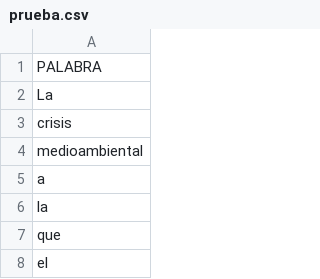
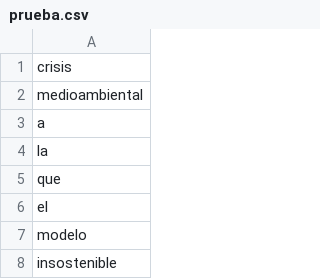
Before and after one commit to NILGroup/TFG-1819-Analogias, a CSV file: PruebaPrototipo/prototipo/prueba.csv, drawn as a sheet; only a part is shown; the shorter side is filled out with more unchanged rows; the diff names each change by its address in the sheet, - before the commit and + after, or states it on an @@ line.

Commit message:
Actualizadas pruebas

```diff
--- a/PruebaPrototipo/prototipo/prueba.csv
+++ b/PruebaPrototipo/prototipo/prueba.csv
-row 1: PALABRA
-row 2: La
```
Also changed, not shown: 5 other files.
